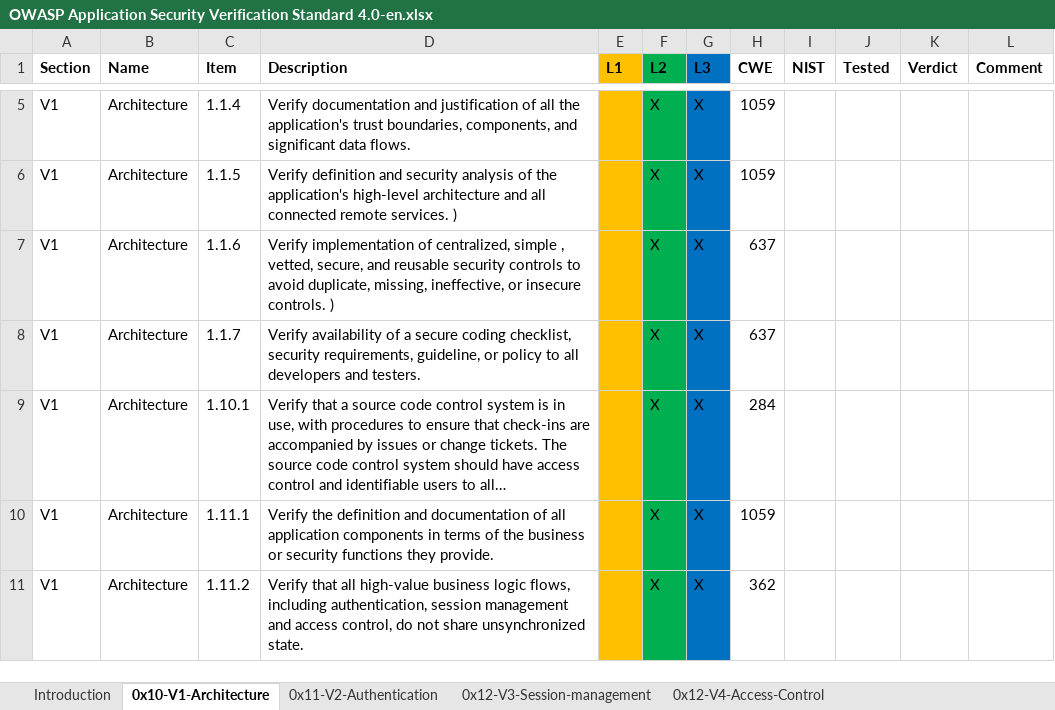
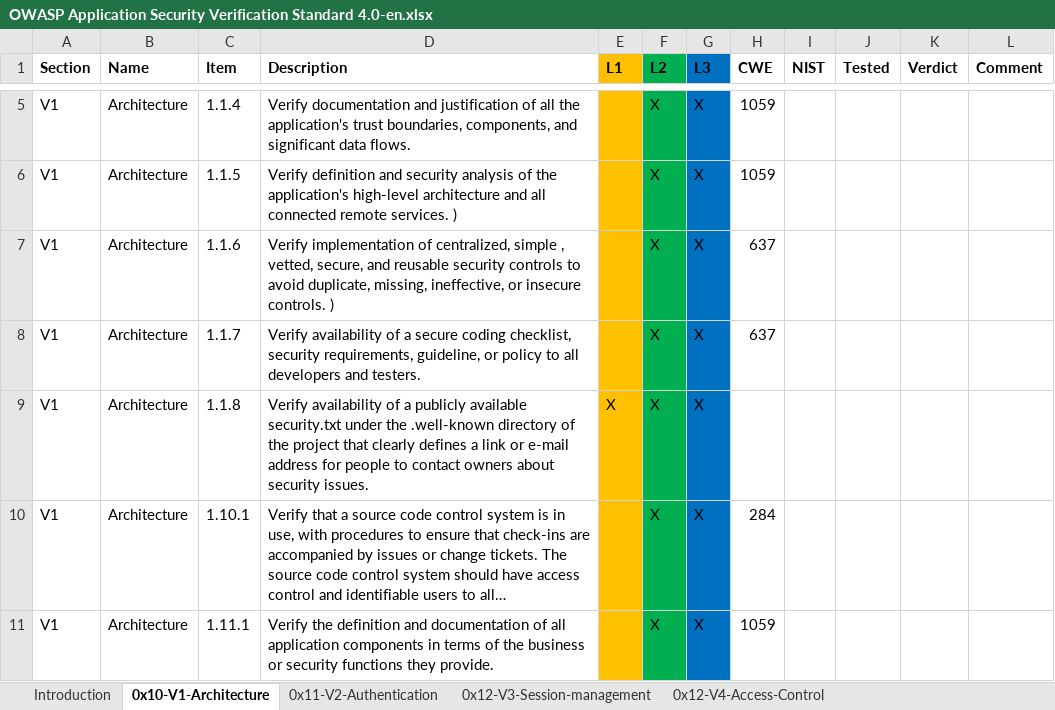
Before and after one commit to OWASP/ASVS, an Excel workbook: 4.0/OWASP Application Security Verification Standard 4.0-en.xlsx, sheet 0x10-V1-Architecture, drawn as a sheet; only a part is shown, gaps mark what is left out; the shorter side is filled out with more unchanged rows; long unchanged cells end in …; values as stored, in another font and other column widths than the file's, no borders; the diff names each change by its address in the sheet, - before the commit and + after, or states it on an @@ line.

Commit message:
Adding 1.1.8 - security.txt requirements
Adding 1.1.8 - security.txt requirements to .xlsx

```diff
--- a/4.0/OWASP Application Security Verification Standard 4.0-en.xlsx (sheet 0x10-V1-Architecture)
+++ b/4.0/OWASP Application Security Verification Standard 4.0-en.xlsx (sheet 0x10-V1-Architecture)
+row 9: V1 | Architecture | 1.1.8 | Verify availability of a publicly available security.txt under the .well-known directory of the project that clearly defines a link or e-mail address for people to contact owners about security issues. | X | X | X
```
